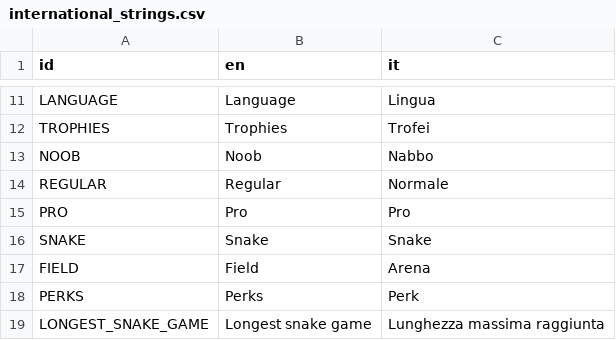
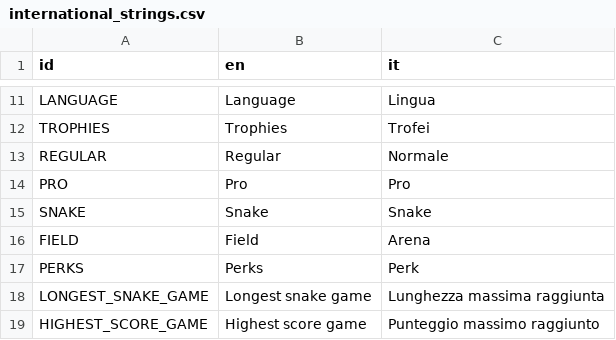
Before and after one commit to Tale152/snake-plus-plus-godot, a CSV file: assets/international_strings.csv, drawn as a sheet; only a part is shown, gaps mark what is left out; the shorter side is filled out with more unchanged rows.

Commit message:
Removed noob difficulty

```diff
--- a/assets/international_strings.csv
+++ b/assets/international_strings.csv
@@ -12,3 +12,2 @@ LANGUAGE,Language,Lingua
 TROPHIES,Trophies,Trofei
-NOOB,Noob,Nabbo
 REGULAR,Regular,Normale
```
Also changed, not shown: 8 other files.
